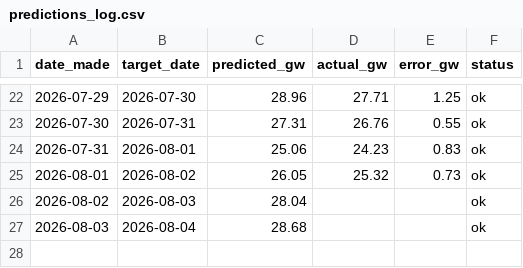
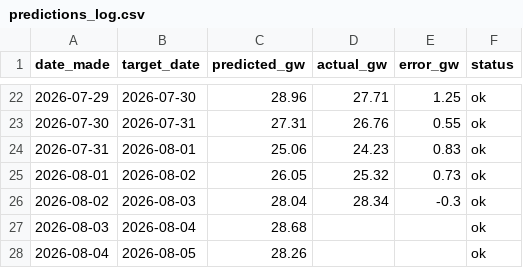
Before and after one commit to Evanssdas/gb-demand-forecaster-2, a CSV file: predictions_log.csv, drawn as a sheet; only a part is shown, gaps mark what is left out.

```diff
--- a/predictions_log.csv
+++ b/predictions_log.csv
@@ -25,3 +25,4 @@ date_made,target_date,predicted_gw,actual_gw,error_gw,status
 2026-08-01,2026-08-02,26.05,25.32,0.73,ok
-2026-08-02,2026-08-03,28.04,,,ok
+2026-08-02,2026-08-03,28.04,28.34,-0.3,ok
 2026-08-03,2026-08-04,28.68,,,ok
+2026-08-04,2026-08-05,28.26,,,ok
```
